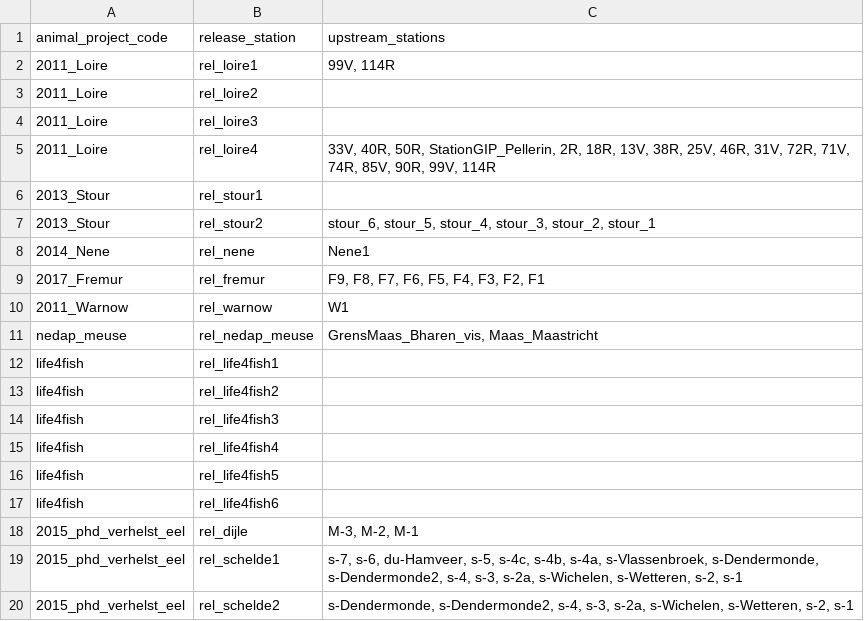
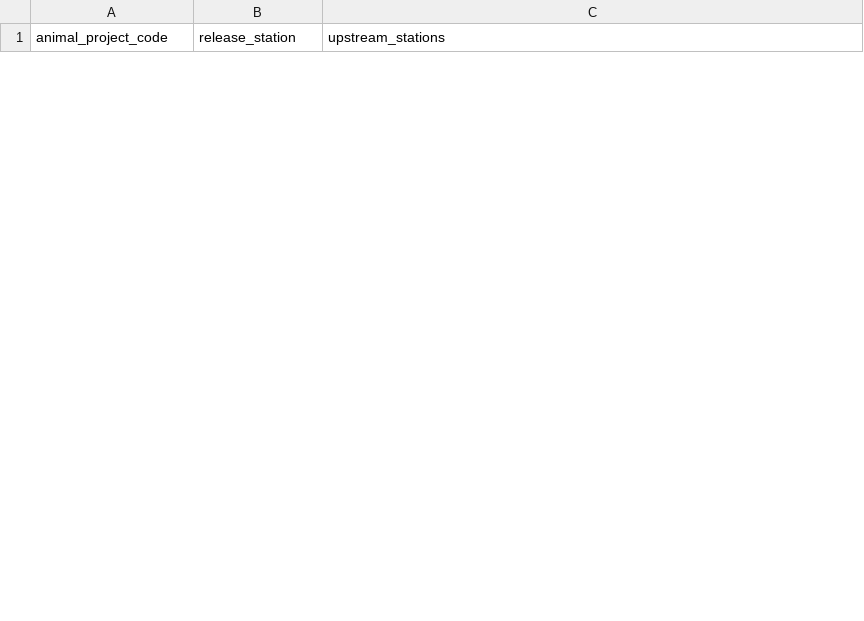
Before and after one commit to PieterjanVerhelst/eel-azores-yellow, a CSV file: data/external/station_order.csv, drawn as a sheet; only a part is shown; removed rows and columns are numbered as before the commit, all else as after; the diff covers the shown part only; the diff names each change by its address in the sheet, - before the commit and + after, or states it on an @@ line.

Commit message:
indicate station order

```diff
--- a/data/external/station_order.csv
+++ b/data/external/station_order.csv
-row 2: 2011_Loire | rel_loire1 | 99V, 114R
-row 3: 2011_Loire | rel_loire2
-row 4: 2011_Loire | rel_loire3
-row 5: 2011_Loire | rel_loire4 | 33V, 40R, 50R, StationGIP_Pellerin, 2R, 18R, 13V, 38R, 25V, 46R, 31V, 72R, 71V, 74R, 85V, 90R, 99V, 114R
-row 6: 2013_Stour | rel_stour1
-row 7: 2013_Stour | rel_stour2 | stour_6, stour_5, stour_4, stour_3, stour_2, stour_1
-row 8: 2014_Nene | rel_nene | Nene1
-row 9: 2017_Fremur | rel_fremur | F9, F8, F7, F6, F5, F4, F3, F2, F1
-row 10: 2011_Warnow | rel_warnow | W1
-row 11: nedap_meuse | rel_nedap_meuse | GrensMaas_Bharen_vis, Maas_Maastricht
-row 12: life4fish | rel_life4fish1
-row 13: life4fish | rel_life4fish2
-row 14: life4fish | rel_life4fish3
-row 15: life4fish | rel_life4fish4
-row 16: life4fish | rel_life4fish5
-row 17: life4fish | rel_life4fish6
-row 18: 2015_phd_verhelst_eel | rel_dijle | M-3, M-2, M-1
-row 19: 2015_phd_verhelst_eel | rel_schelde1 | s-7, s-6, du-Hamveer, s-5, s-4c, s-4b, s-4a, s-Vlassenbroek, s-Dendermonde, s-Dendermonde2, s-4, s-3, s-2a, s-Wichelen, s-Wetteren, s-2, s-1
-row 20: 2015_phd_verhelst_eel | rel_schelde2 | s-Dendermonde, s-Dendermonde2, s-4, s-3, s-2a, s-Wichelen, s-Wetteren, s-2, s-1
```
Also changed, not shown: 10 added rows and 29 removed rows elsewhere in this file.
